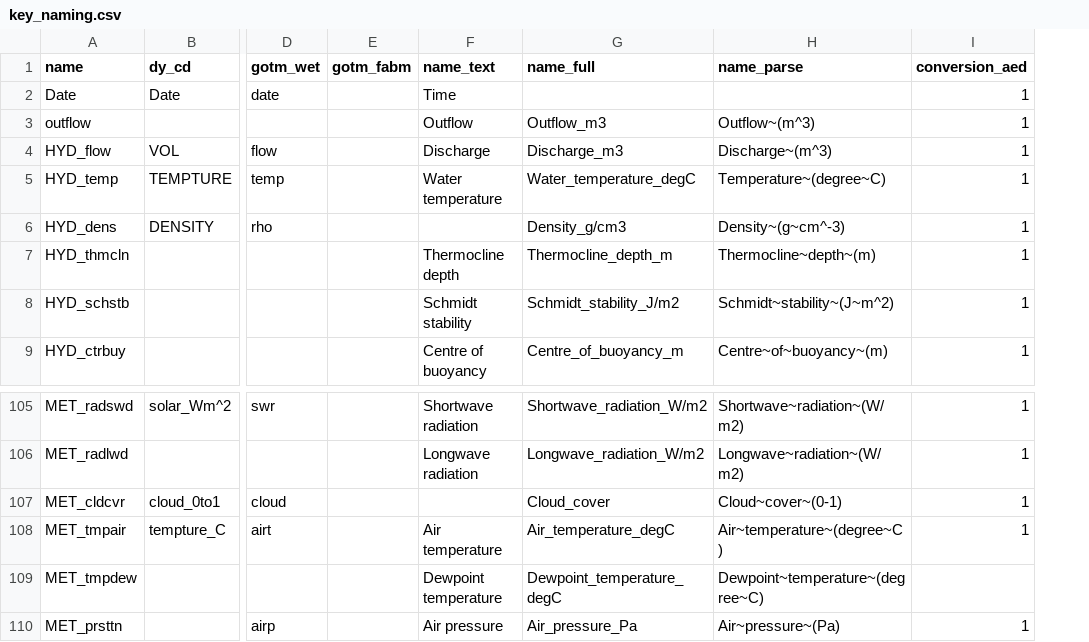
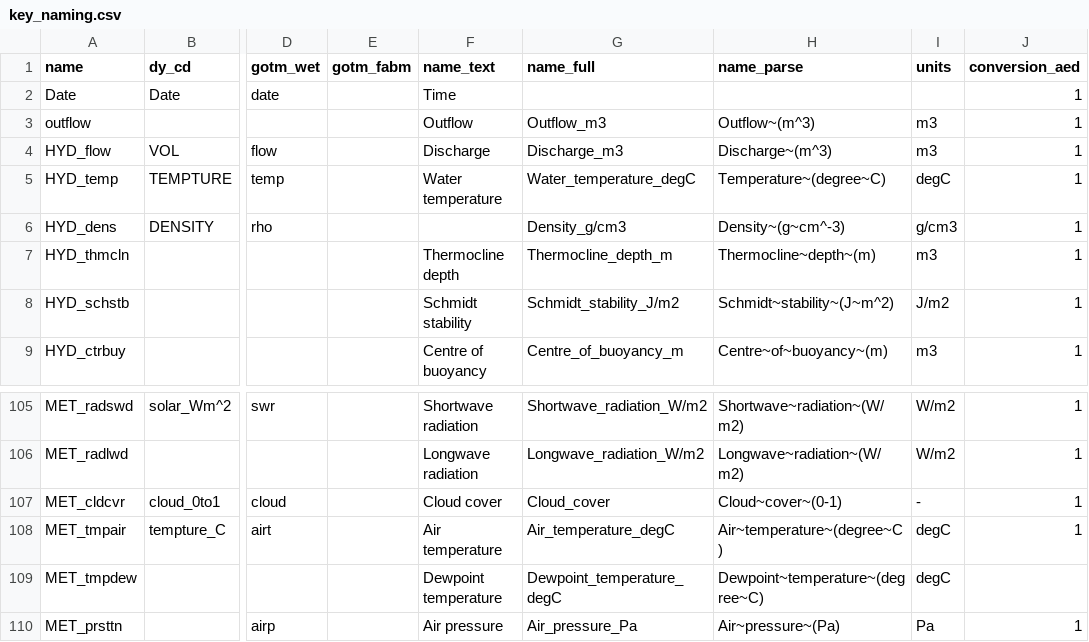
Before and after one commit to limnotrack/AEME, a CSV file: data-raw/key_naming.csv, drawn as a sheet; only a part is shown, gaps mark what is left out; the diff names each change by its address in the sheet, - before the commit and + after, or states it on an @@ line.

Commit message:
Added unit column

```diff
--- a/data-raw/key_naming.csv
+++ b/data-raw/key_naming.csv
+column I (units), rows 3-9: m3 | m3 | degC | g/cm3 | m3 | J/m2 | m3; rows 105-110: W/m2 | W/m2 | - | degC | degC | Pa
-F107 (name_text): (empty)
+F107 (name_text): Cloud cover
```
Also changed, not shown: 2 other files.
